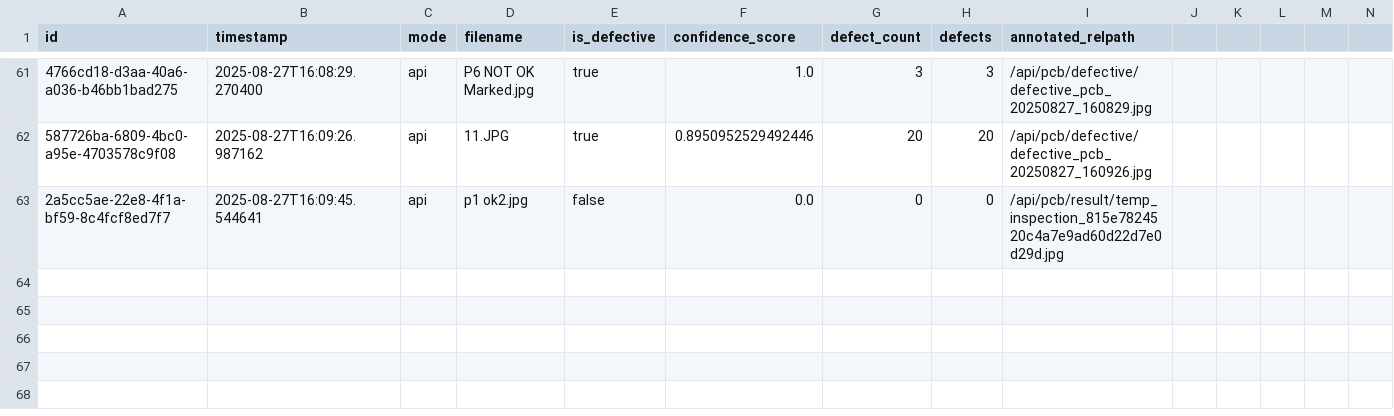
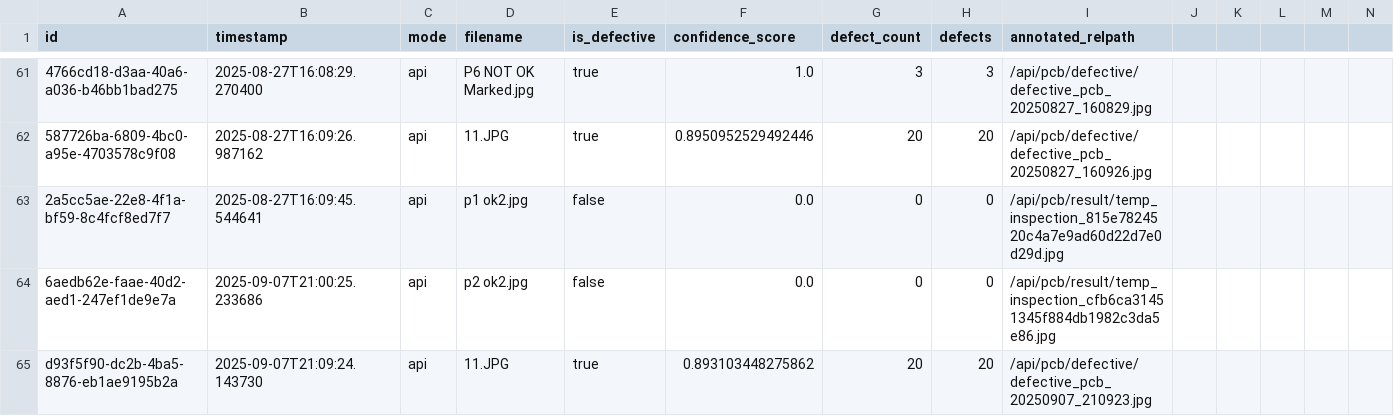
Before and after one commit to noobremon/PCB, a CSV file: backend/inspections.csv, drawn as a sheet; only a part is shown, gaps mark what is left out; rows hold the shown columns only; the diff names each change by its address in the sheet, - before the commit and + after, or states it on an @@ line.

Commit message:
modified:   backend/inspections.csv 	deleted:    defective_storage/defective_pcb_20250827_160652.jpg 	deleted:    defective_storage/defective_pcb_20250827_160809.jpg 	deleted:    defective_storage/defective_pcb_20250827_160818.jpg 	deleted:    defective_storage/defective_pcb_20250827_160829.jpg 	deleted:    defective_storage/defective_pcb_20250827_160926.jpg 	deleted:    defective_storage/realtime/preview_20250827_214035.jpg 	deleted:    defective_storage/realtime/preview_20250827_214036.jpg 	deleted:    defective_storage/realtime/preview_20250827_214037.jpg 	deleted:    defective_storage/realtime/preview_20250827_214038.jpg 	deleted:    defective_storage/realtime/preview_20250827_214039.jpg 	deleted:    defective_storage/realtime/preview_20250827_214040.jpg 	deleted:    defective_storage/realtime/preview_20250827_214041.jpg 	deleted:    defective_storage/realtime/preview_20250827_214042.jpg 	deleted:    defective_storage/realtime/preview_20250827_214043.jpg 	deleted:    defective_storage/realtime/preview_20250827_214044.jpg 	deleted:    defective_storage/realtime/preview_20250827_214045.jpg 	deleted:    defective_storage/realtime/preview_20250827_214046.jpg 	deleted:    defective_storage/realtime/preview_20250827_214047.jpg 	deleted:    defective_storage/temp_inspection_35df662ac65b41d0bb25da770d54b607.jpg 	deleted:    defective_storage/temp_inspection_3e44cdd679a94767941ff76cf790c722.jpg 	deleted:    defective_storage/temp_inspection_6efc543742dc456895a0f9bb57d9ec19.jpg 	deleted:    defective_storage/temp_inspection_815e7824520c4a7e9ad60d22d7e0d29d.jpg 	deleted:    defective_storage/temp_inspection_c076be753da24960ac282b4415c4cf23.jpg 	deleted:    defective_storage/temp_inspection_cd03cd14bc1343c9a3253dd685805026.jpg 	deleted:    defective_storage/temp_inspection_e994f3c87064414dad816219d3fa379e.jpg

```diff
--- a/backend/inspections.csv
+++ b/backend/inspections.csv
+row 64: 6aedb62e-faae-40d2-aed1-247ef1de9e7a | 2025-09-07T21:00:25.233686 | api | p2 ok2.jpg | false | 0.0 | 0 | 0 | /api/pcb/result/temp_inspection_cfb6ca31451345f884db1982c3da5e86.jpg
+row 65: d93f5f90-dc2b-4ba5-8876-eb1ae9195b2a | 2025-09-07T21:09:24.143730 | api | 11.JPG | true | 0.893103448275862 | 20 | 20 | /api/pcb/defective/defective_pcb_20250907_210923.jpg
```
Also changed, not shown: 25 other files.
